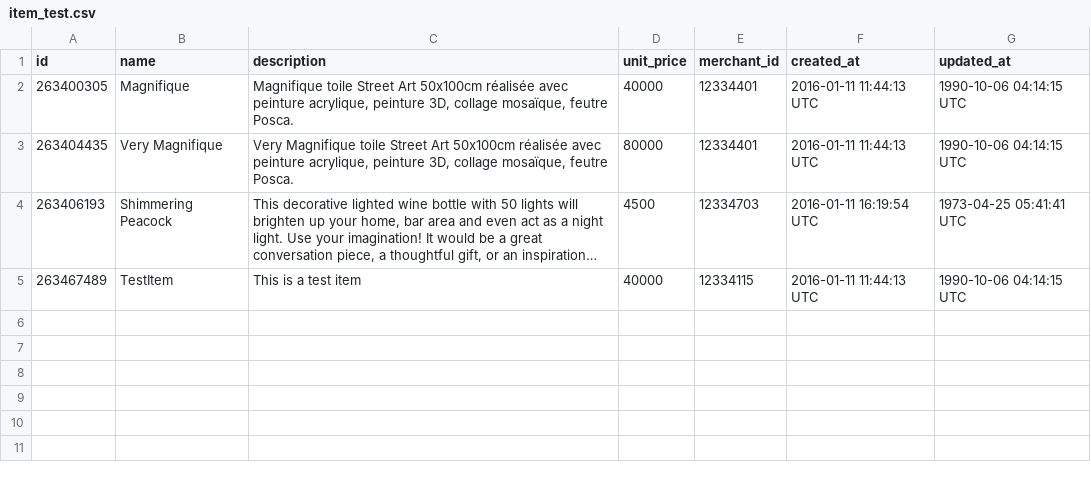
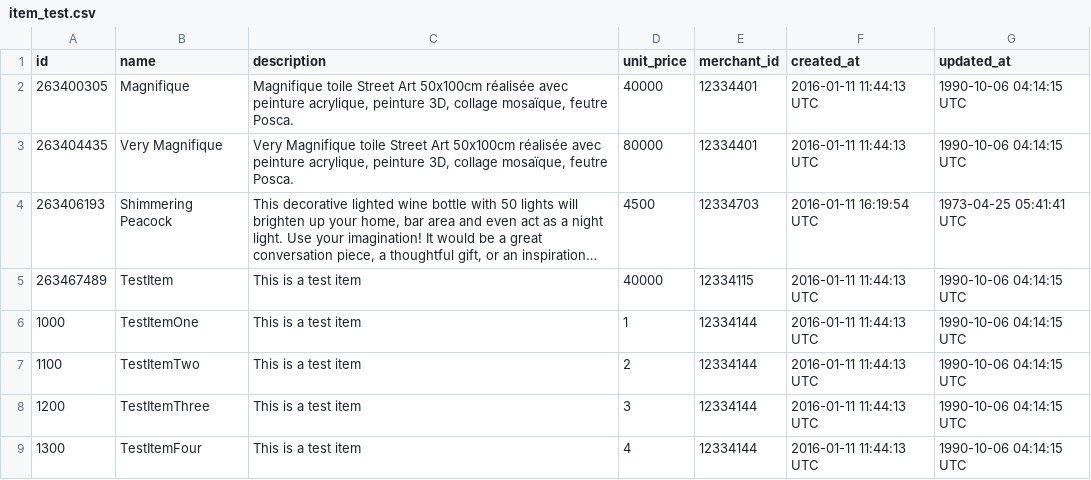
Before and after one commit to weilandia/black_thursday, a CSV file: test_data/item_test.csv, drawn as a sheet; long unchanged cells end in …; the diff names each change by its address in the sheet, - before the commit and + after, or states it on an @@ line.

Commit message:
Add testing data for merchant.items

```diff
--- a/test_data/item_test.csv
+++ b/test_data/item_test.csv
+row 6: 1000 | TestItemOne | This is a test item | 1 | 12334144 | 2016-01-11 11:44:13 UTC | 1990-10-06 04:14:15 UTC
+row 7: 1100 | TestItemTwo | This is a test item | 2 | 12334144 | 2016-01-11 11:44:13 UTC | 1990-10-06 04:14:15 UTC
+row 8: 1200 | TestItemThree | This is a test item | 3 | 12334144 | 2016-01-11 11:44:13 UTC | 1990-10-06 04:14:15 UTC
+row 9: 1300 | TestItemFour | This is a test item | 4 | 12334144 | 2016-01-11 11:44:13 UTC | 1990-10-06 04:14:15 UTC
```
